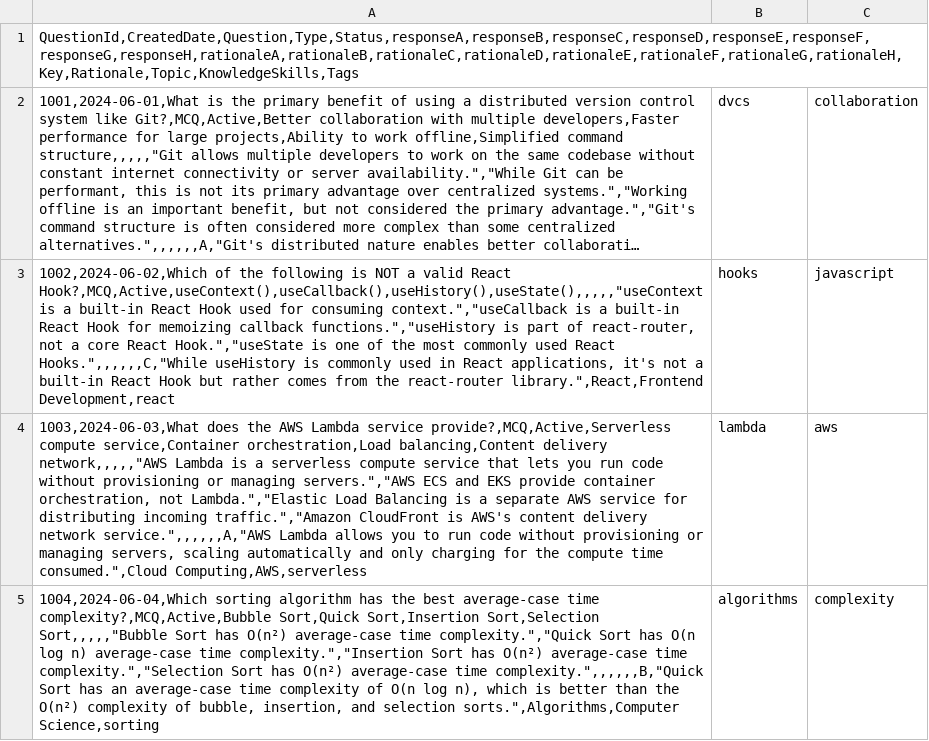
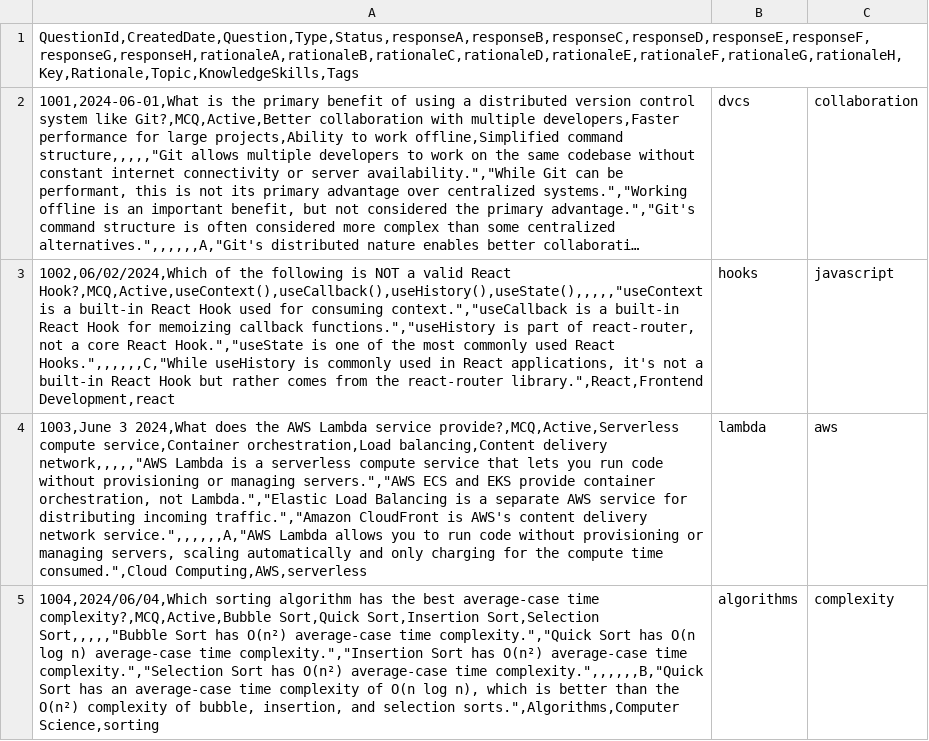
Before and after one commit to satabdichakraborty/amplify-gen2-react-helper-tool, a CSV file: sample_items.csv, drawn as a sheet; only a part is shown; long unchanged cells end in …; the diff covers the shown part only; the diff names each change by its address in the sheet, - before the commit and + after, or states it on an @@ line.

```diff
--- a/sample_items.csv
+++ b/sample_items.csv
-A3: 1002,2024-06-02,Which of the…
+A3: 1002,06/02/2024,Which of the…
-A4: 1003,2024-06-03,What does the…
+A4: 1003,June 3 2024,What does the…
-A5: 1004,2024-06-04,Which sorting algorithm…
+A5: 1004,2024/06/04,Which sorting algorithm…
```
Also changed, not shown: 2 edited cells elsewhere in this file, 4 other files.
